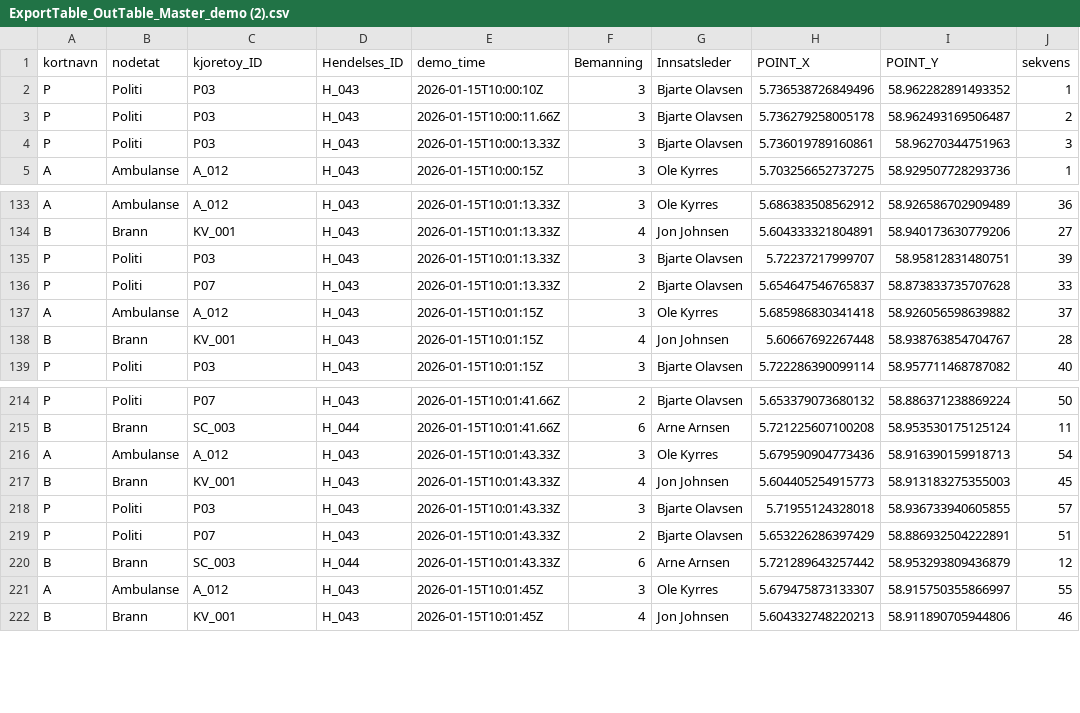
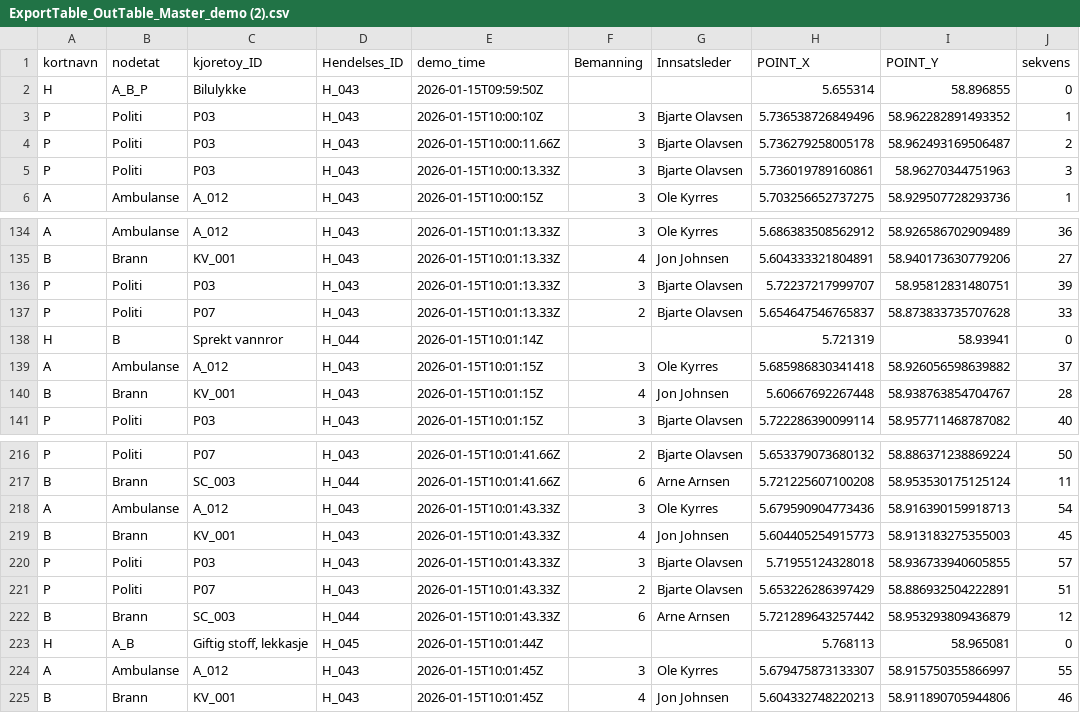
Before and after one commit to eindor/Velocity_demo, a CSV file: ExportTable_OutTable_Master_demo (2).csv, drawn as a sheet; only a part is shown, gaps mark what is left out.

Commit message:
Update ExportTable_OutTable_Master_demo (2).csv

```diff
--- a/ExportTable_OutTable_Master_demo (2).csv
+++ b/ExportTable_OutTable_Master_demo (2).csv
@@ -1,2 +1,3 @@
 kortnavn;nodetat;kjoretoy_ID;Hendelses_ID;demo_time;Bemanning;Innsatsleder;POINT_X;POINT_Y;sekvens
+H;A_B_P;Bilulykke;H_043;2026-01-15T09:59:50Z;;;5.655314;58.896855;0
 P;Politi;P03;H_043;2026-01-15T10:00:10Z;3;Bjarte Olavsen;5.736538726849496;58.962282891493352;1
@@ -136,2 +137,3 @@ P;Politi;P03;H_043;2026-01-15T10:01:13.33Z;3;Bjarte Olavsen;5.72237217999707;58.
 P;Politi;P07;H_043;2026-01-15T10:01:13.33Z;2;Bjarte Olavsen;5.654647546765837;58.873833735707628;33
+H;B;Sprekt vannror;H_044;2026-01-15T10:01:14Z;;;5.721319;58.93941;0
 A;Ambulanse;A_012;H_043;2026-01-15T10:01:15Z;3;Ole Kyrres;5.685986830341418;58.926056598639882;37
@@ -220,2 +222,3 @@ P;Politi;P07;H_043;2026-01-15T10:01:43.33Z;2;Bjarte Olavsen;5.653226286397429;58
 B;Brann;SC_003;H_044;2026-01-15T10:01:43.33Z;6;Arne Arnsen;5.721289643257442;58.953293809436879;12
+H;A_B;Giftig stoff, lekkasje;H_045;2026-01-15T10:01:44Z;;;5.768113;58.965081;0
 A;Ambulanse;A_012;H_043;2026-01-15T10:01:45Z;3;Ole Kyrres;5.679475873133307;58.915750355866997;55
```
